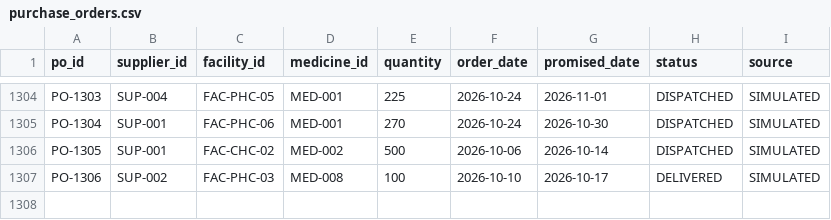
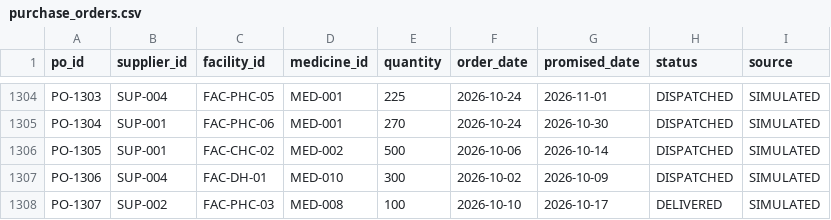
Before and after one commit to Sudheesh02/MedTrace, a CSV file: data/simulated/purchase_orders.csv, drawn as a sheet; only a part is shown, gaps mark what is left out.

```diff
--- a/data/simulated/purchase_orders.csv
+++ b/data/simulated/purchase_orders.csv
@@ -1306,2 +1306,3 @@ PO-1304,SUP-001,FAC-PHC-06,MED-001,270,2026-10-24,2026-10-30,DISPATCHED,SIMULATE
 PO-1305,SUP-001,FAC-CHC-02,MED-002,500,2026-10-06,2026-10-14,DISPATCHED,SIMULATED
-PO-1306,SUP-002,FAC-PHC-03,MED-008,100,2026-10-10,2026-10-17,DELIVERED,SIMULATED
+PO-1306,SUP-004,FAC-DH-01,MED-010,300,2026-10-02,2026-10-09,DISPATCHED,SIMULATED
+PO-1307,SUP-002,FAC-PHC-03,MED-008,100,2026-10-10,2026-10-17,DELIVERED,SIMULATED
```
Also changed, not shown: data/simulated/batches.csv, data/simulated/deliveries.csv, 11 other files.
